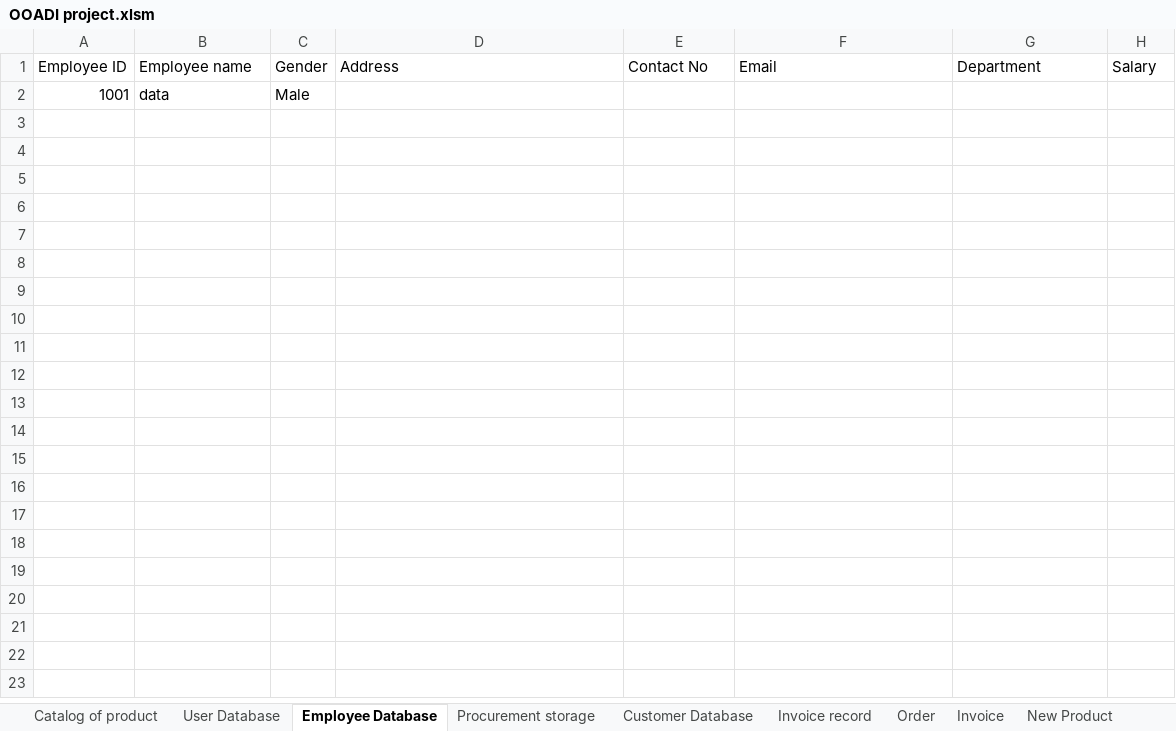
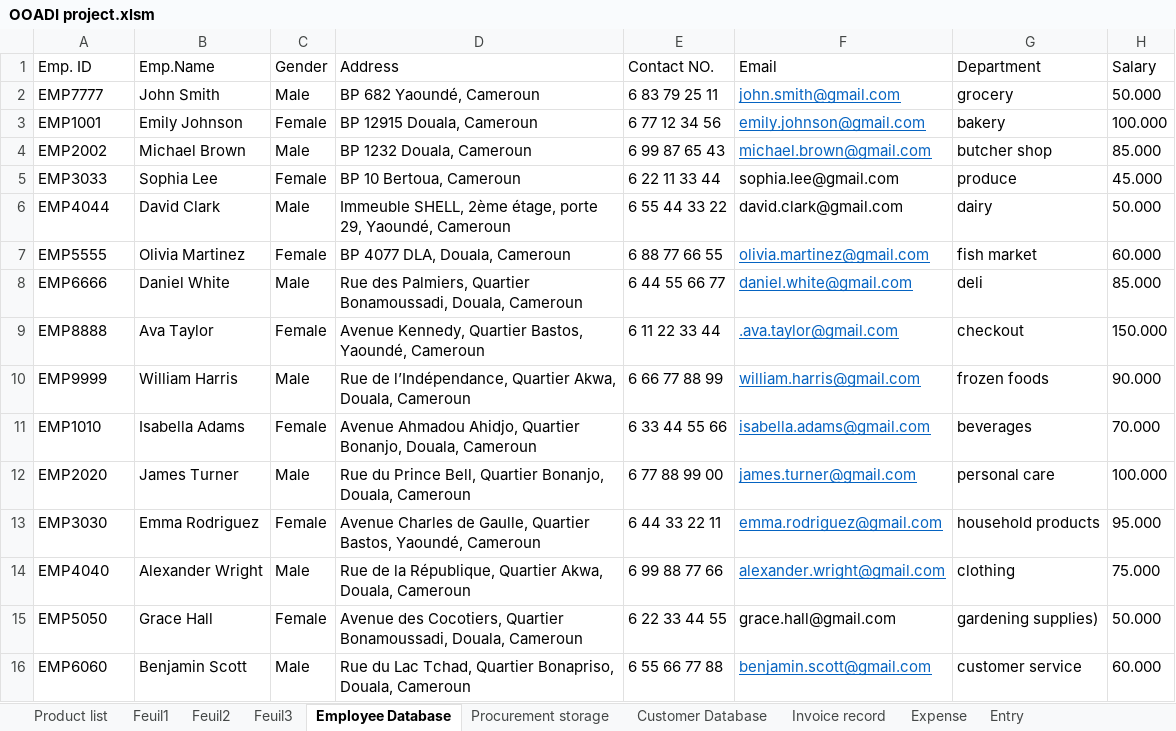
Before and after one commit to Lyse13/Object-Oriented-Analysis-Design-and-Implementation-project, an Excel workbook: OOADI project.xlsm, sheet Employee Database, drawn as a sheet; values as stored, in another font and other column widths than the file's, no borders; table styles not drawn; removed rows and columns are numbered as before the commit, all else as after; the diff names each change by its address in the sheet, - before the commit and + after, or states it on an @@ line.

```diff
--- a/OOADI project.xlsm (sheet Employee Database)
+++ b/OOADI project.xlsm (sheet Employee Database)
-sheet tab: Catalog of product
+sheet tab: Product list
-sheet tab: User Database
+sheet tab: Expense
-sheet tab: Order
+sheet tab: Feuil2
-sheet tab: New Product
+sheet tab: Feuil3
-sheet tab: Invoice
+sheet tab: Feuil1
+sheet tab: Entry
@@ sheet tab order changed: Product list | Feuil1 | Feuil2 | Feuil3 | Employee Database | Procurement storage | Customer Database | Invoice record | Expense | Entry @@
-A1: Employee ID
+A1: Emp. ID
-B1: Employee name
+B1: Emp.Name
-E1: Contact No
+E1: Contact NO.
-row 2: 1001 | data | Male
+row 2: EMP7777 | John Smith | Male | BP 682 Yaoundé, Cameroun | 6 83 79 25 11 | john.smith@gmail.com | grocery | 50.000
+row 3: EMP1001 | Emily Johnson | Female | BP 12915 Douala, Cameroun | 6 77 12 34 56 | emily.johnson@gmail.com | bakery | 100.000
+row 4: EMP2002 | Michael Brown | Male | BP 1232 Douala, Cameroun | 6 99 87 65 43 | michael.brown@gmail.com | butcher shop | 85.000
+row 5: EMP3033 | Sophia Lee | Female | BP 10 Bertoua, Cameroun | 6 22 11 33 44 | sophia.lee@gmail.com | produce | 45.000
+row 6: EMP4044 | David Clark | Male | Immeuble SHELL, 2ème étage, porte 29, Yaoundé, Cameroun | 6 55 44 33 22 | david.clark@gmail.com | dairy | 50.000
+row 7: EMP5555 | Olivia Martinez | Female | BP 4077 DLA, Douala, Cameroun | 6 88 77 66 55 | olivia.martinez@gmail.com | fish market | 60.000
+row 8: EMP6666 | Daniel White | Male | Rue des Palmiers, Quartier Bonamoussadi, Douala, Cameroun | 6 44 55 66 77 | daniel.white@gmail.com | deli | 85.000
+row 9: EMP8888 | Ava Taylor | Female | Avenue Kennedy, Quartier Bastos, Yaoundé, Cameroun | 6 11 22 33 44 | .ava.taylor@gmail.com | checkout | 150.000
+row 10: EMP9999 | William Harris | Male | Rue de l’Indépendance, Quartier Akwa, Douala, Cameroun | 6 66 77 88 99 | william.harris@gmail.com | frozen foods | 90.000
+row 11: EMP1010 | Isabella Adams | Female | Avenue Ahmadou Ahidjo, Quartier Bonanjo, Douala, Cameroun | 6 33 44 55 66 | isabella.adams@gmail.com | beverages | 70.000
+row 12: EMP2020 | James Turner | Male | Rue du Prince Bell, Quartier Bonanjo, Douala, Cameroun | 6 77 88 99 00 | james.turner@gmail.com | personal care | 100.000
+row 13: EMP3030 | Emma Rodriguez | Female | Avenue Charles de Gaulle, Quartier Bastos, Yaoundé, Cameroun | 6 44 33 22 11 | emma.rodriguez@gmail.com | household products | 95.000
+row 14: EMP4040 | Alexander Wright | Male | Rue de la République, Quartier Akwa, Douala, Cameroun | 6 99 88 77 66 | alexander.wright@gmail.com | clothing | 75.000
+row 15: EMP5050 | Grace Hall | Female | Avenue des Cocotiers, Quartier Bonamoussadi, Douala, Cameroun | 6 22 33 44 55 | grace.hall@gmail.com | gardening supplies) | 50.000
+row 16: EMP6060 | Benjamin Scott | Male | Rue du Lac Tchad, Quartier Bonapriso, Douala, Cameroun | 6 55 66 77 88 | benjamin.scott@gmail.com | customer service | 60.000
```
Also changed, not shown: sheet Product list, sheet Expense, sheet Invoice record, sheet Customer Database, sheet Feuil2, sheet Feuil3, other sheet tabs.
